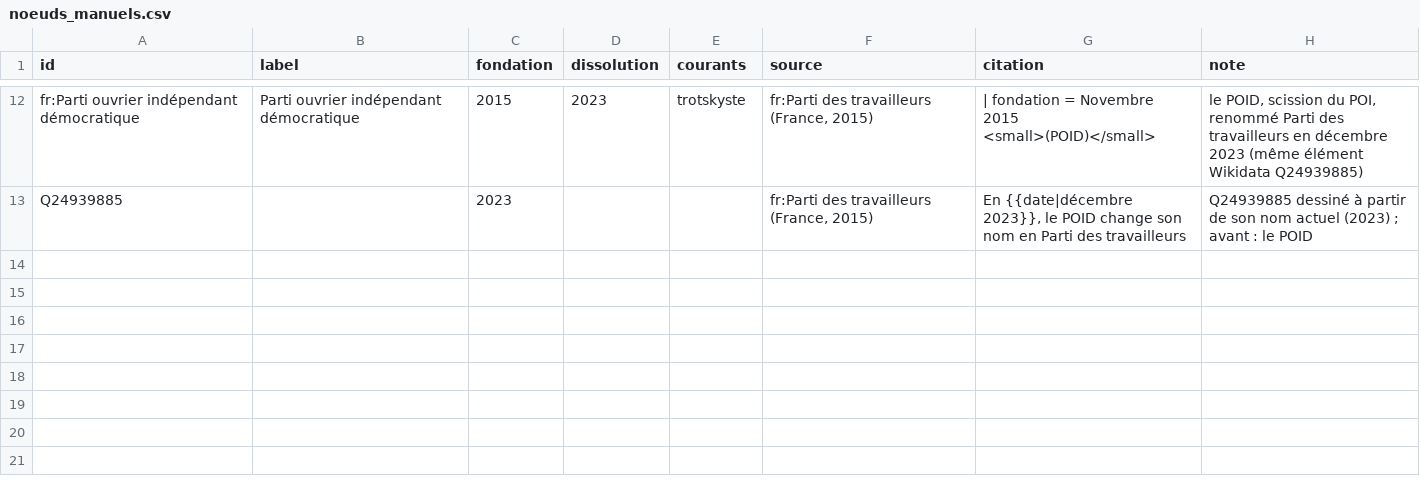
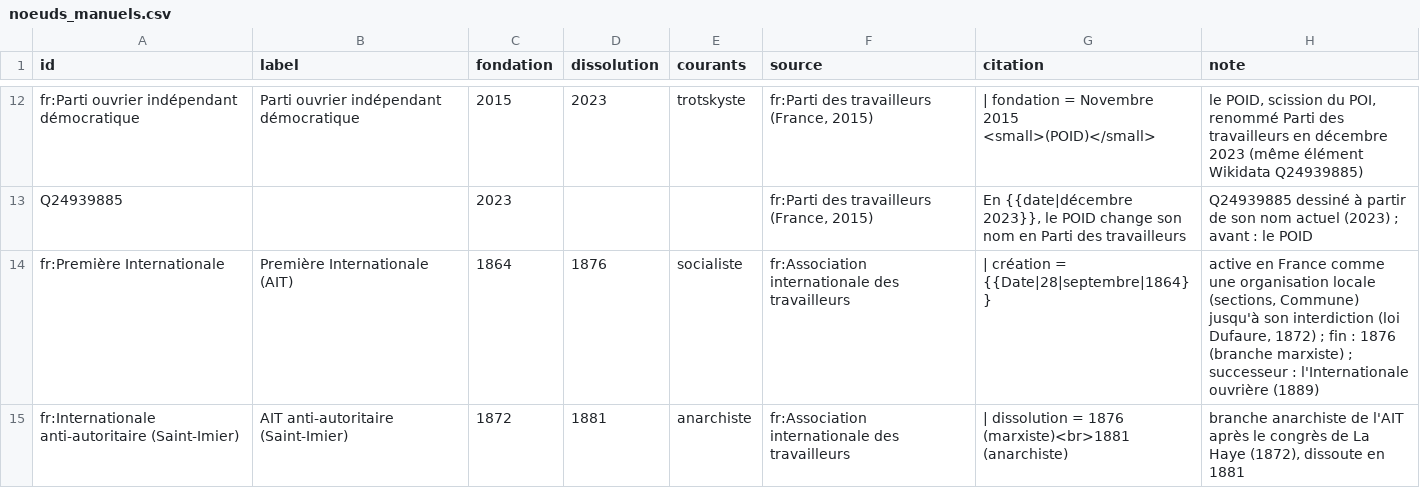
Before and after one commit to srcchi/G-n-aGauche, a CSV file: data/manuel/noeuds_manuels.csv, drawn as a sheet; only a part is shown, gaps mark what is left out.

```diff
--- a/data/manuel/noeuds_manuels.csv
+++ b/data/manuel/noeuds_manuels.csv
@@ -13 +13,3 @@ fr:Parti ouvrier indépendant démocratique,Parti ouvrier indépendant démocrat
 Q24939885,,2023,,,"fr:Parti des travailleurs (France, 2015)","En {{date|décembre 2023}}, le POID change son nom en Parti des travailleurs",Q24939885 dessiné à partir de son nom actuel (2023) ; avant : le POID
+fr:Première Internationale,Première Internationale (AIT),1864,1876,socialiste,fr:Association internationale des travailleurs,| création          = {{Date|28|septembre|1864}},"active en France comme une organisation locale (sections, Commune) jusqu'à son interdiction (loi Dufaure, 1872) ; fin : 1876 (branche marxiste) ; successeur : l'Internationale ouvrière (1889)"
+fr:Internationale anti-autoritaire (Saint-Imier),AIT anti-autoritaire (Saint-Imier),1872,1881,anarchiste,fr:Association internationale des travailleurs,| dissolution       = 1876 (marxiste)<br>1881 (anarchiste),"branche anarchiste de l'AIT après le congrès de La Haye (1872), dissoute en 1881"
```
Also changed, not shown: data/manuel/aretes_manuelles.csv, data/manuel/types.csv, 24 other files.
